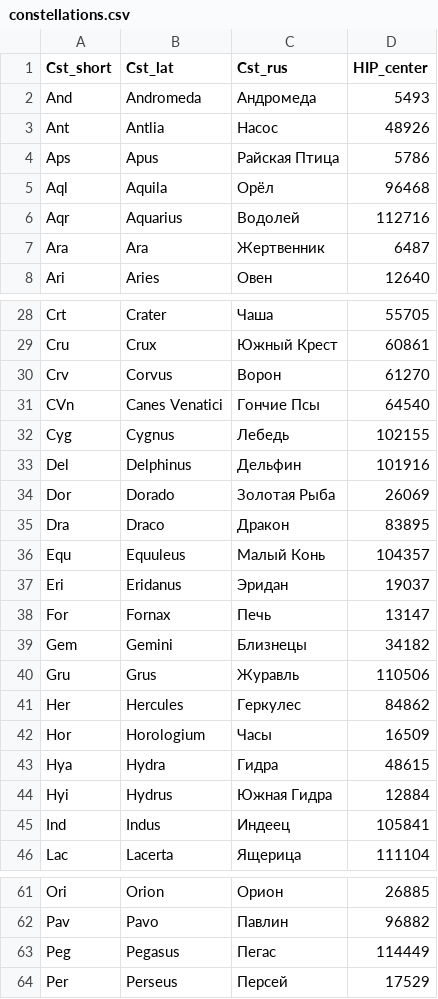
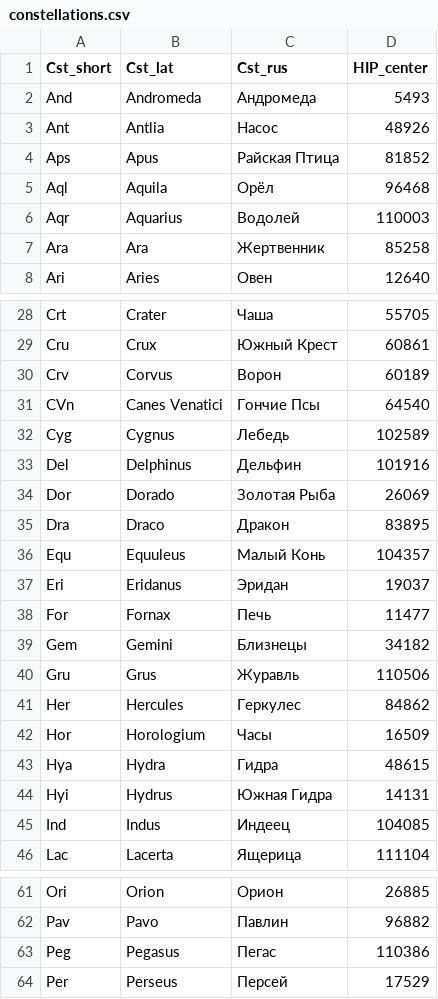
Before and after one commit to dyuk108/constellations, a CSV file: constellations.csv, drawn as a sheet; only a part is shown, gaps mark what is left out; the diff covers the shown part only.

```diff
--- a/constellations.csv
+++ b/constellations.csv
@@ -3,6 +3,6 @@ And,Andromeda,Андромеда,5493
 Ant,Antlia,Насос,48926
-Aps,Apus,Райская Птица,5786
+Aps,Apus,Райская Птица,81852
 Aql,Aquila,Орёл,96468
-Aqr,Aquarius,Водолей,112716
-Ara,Ara,Жертвенник,6487
+Aqr,Aquarius,Водолей,110003
+Ara,Ara,Жертвенник,85258
 Ari,Aries,Овен,12640
@@ -29,5 +29,5 @@ Crt,Crater,Чаша,55705
 Cru,Crux,Южный Крест,60861
-Crv,Corvus,Ворон,61270
+Crv,Corvus,Ворон,60189
 CVn,Canes Venatici,Гончие Псы,64540
-Cyg,Cygnus,Лебедь,102155
+Cyg,Cygnus,Лебедь,102589
 Del,Delphinus,Дельфин,101916
@@ -37,3 +37,3 @@ Equ,Equuleus,Малый Конь,104357
 Eri,Eridanus,Эридан,19037
-For,Fornax,Печь,13147
+For,Fornax,Печь,11477
 Gem,Gemini,Близнецы,34182
@@ -43,4 +43,4 @@ Hor,Horologium,Часы,16509
 Hya,Hydra,Гидра,48615
-Hyi,Hydrus,Южная Гидра,12884
-Ind,Indus,Индеец,105841
+Hyi,Hydrus,Южная Гидра,14131
+Ind,Indus,Индеец,104085
 Lac,Lacerta,Ящерица,111104
@@ -62,3 +62,3 @@ Ori,Orion,Орион,26885
 Pav,Pavo,Павлин,96882
-Peg,Pegasus,Пегас,114449
+Peg,Pegasus,Пегас,110386
 Per,Perseus,Персей,17529
```
Also changed, not shown: 2 edited cells elsewhere in this file, 6 other files.
